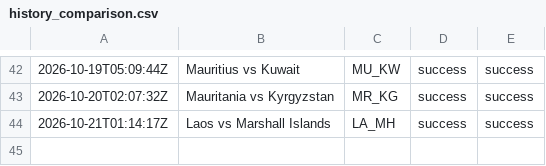
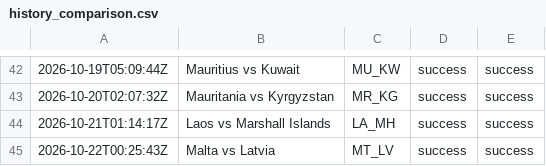
Before and after one commit to oceanfarm1992-design/Countries-Video-Flows, a CSV file: logs/history_comparison.csv, drawn as a sheet; only a part is shown, gaps mark what is left out.

```diff
--- a/logs/history_comparison.csv
+++ b/logs/history_comparison.csv
@@ -44 +44,2 @@
 2026-10-21T01:14:17Z,"Laos vs Marshall Islands",LA_MH,success,success
+2026-10-22T00:25:43Z,"Malta vs Latvia",MT_LV,success,success
```
Also changed, not shown: 1 other file.
